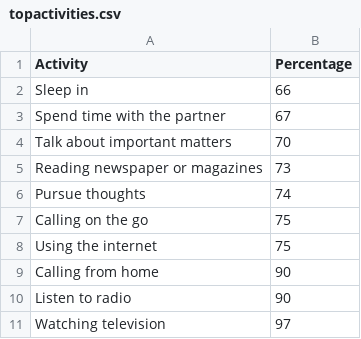
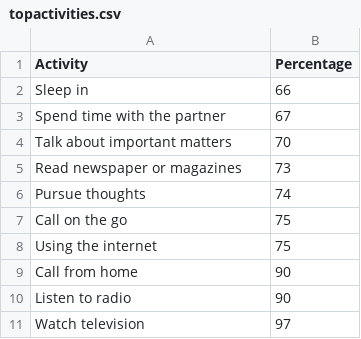
Before and after one commit to janwo/master-thesis, a CSV file: plotdata/topactivities.csv, drawn as a sheet.

```diff
--- a/plotdata/topactivities.csv
+++ b/plotdata/topactivities.csv
@@ -4,8 +4,8 @@ Spend time with the partner;67
 Talk about important matters;70
-Reading newspaper or magazines;73
+Read newspaper or magazines;73
 Pursue thoughts;74
-Calling on the go;75
+Call on the go;75
 Using the internet;75
-Calling from home;90
+Call from home;90
 Listen to radio;90
-Watching television;97
+Watch television;97
```
Also changed, not shown: plotdata/trendofactivities.csv, 25 other files.
